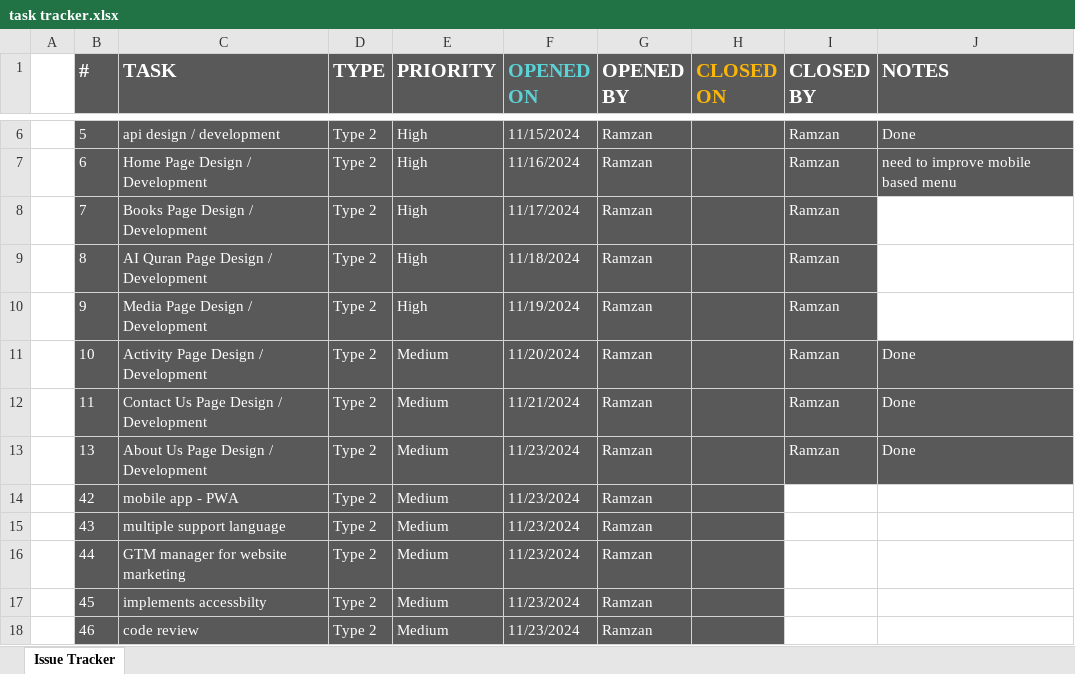
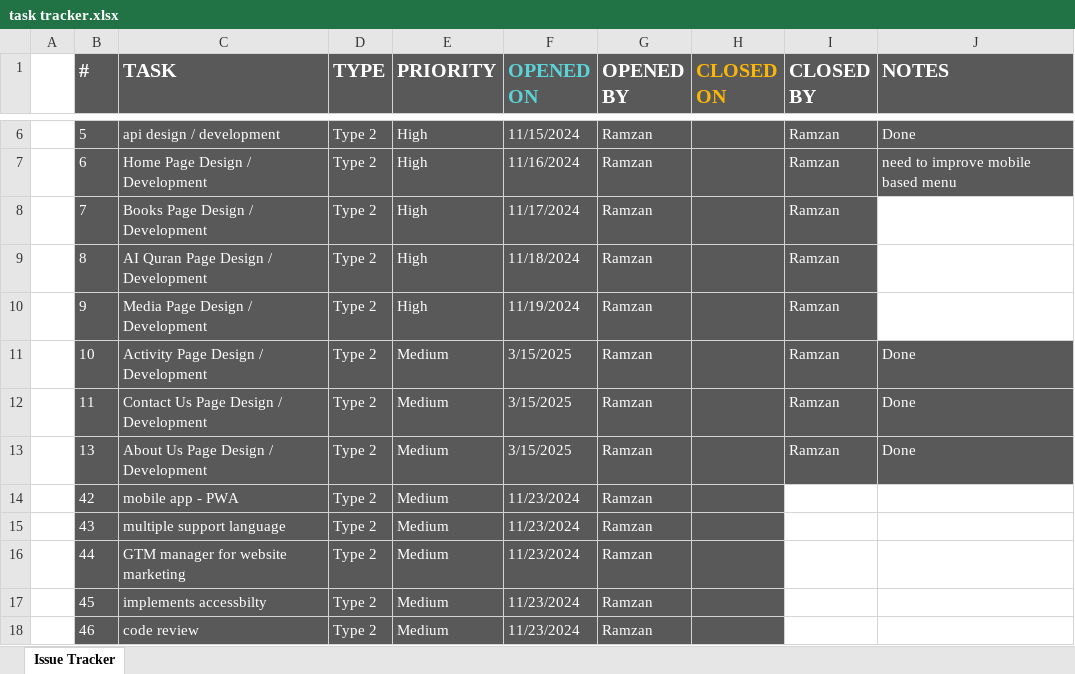
Before and after one commit to MominAli/AbulFatahWeb, an Excel workbook: client/src/assets/tracker/task tracker.xlsx, sheet Issue Tracker, drawn as a sheet; only a part is shown, gaps mark what is left out; values as stored, in another font and other column widths than the file's, no borders; table styles not drawn; the diff names each change by its address in the sheet, - before the commit and + after, or states it on an @@ line.

```diff
--- a/client/src/assets/tracker/task tracker.xlsx (sheet Issue Tracker)
+++ b/client/src/assets/tracker/task tracker.xlsx (sheet Issue Tracker)
-F11 (OPENED ON): 11/20/2024
+F11 (OPENED ON): 3/15/2025
-F12 (OPENED ON): 11/21/2024
+F12 (OPENED ON): 3/15/2025
-F13 (OPENED ON): 11/23/2024
+F13 (OPENED ON): 3/15/2025
```
Also changed, not shown: 1 other file.
